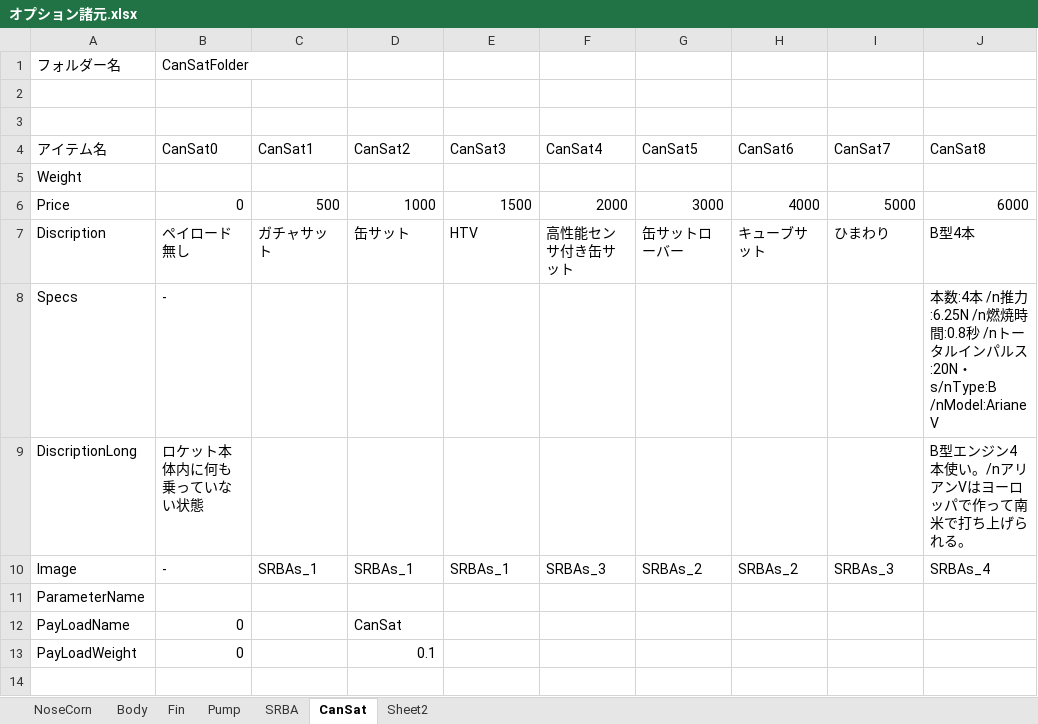
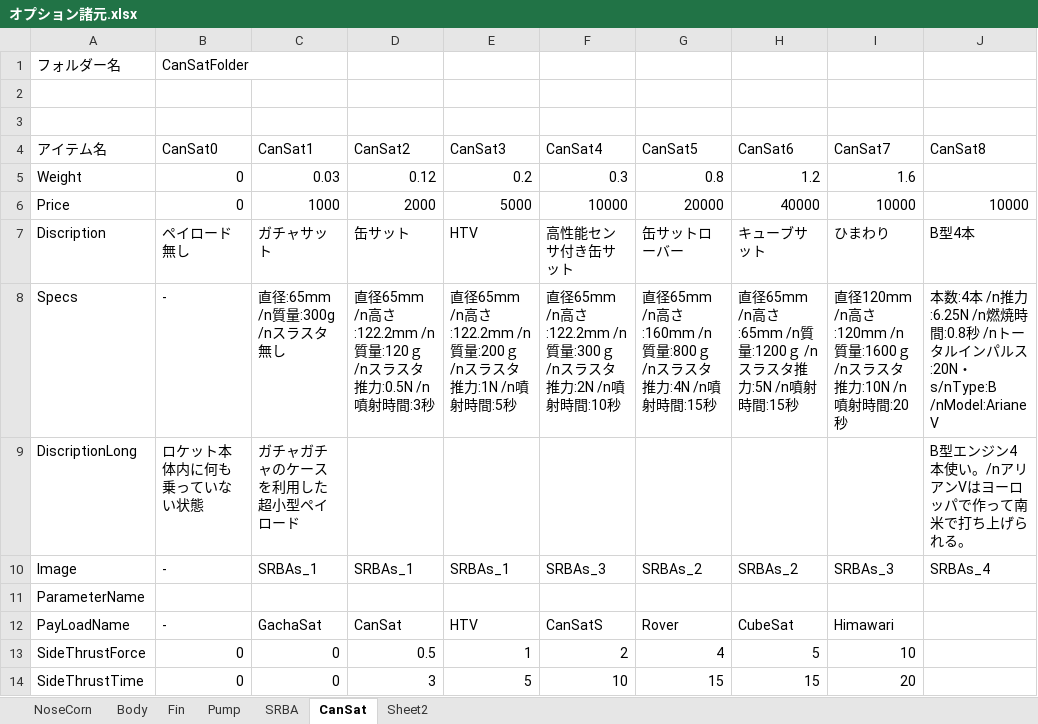
Before and after one commit to itoht2/petbottle, an Excel workbook: オプション諸元.xlsx, sheet CanSat, drawn as a sheet; values as stored, in another font and other column widths than the file's, no borders; removed rows and columns are numbered as before the commit, all else as after; the diff names each change by its address in the sheet, - before the commit and + after, or states it on an @@ line.

```diff
--- a/オプション諸元.xlsx (sheet CanSat)
+++ b/オプション諸元.xlsx (sheet CanSat)
-B5 (CanSat0): (empty)
+B5 (CanSat0): 0
-C5 (CanSat1): (empty)
+C5 (CanSat1): 0.03
-D5 (CanSat2): (empty)
+D5 (CanSat2): 0.12
-E5 (CanSat3): (empty)
+E5 (CanSat3): 0.2
-F5 (CanSat4): (empty)
+F5 (CanSat4): 0.3
-G5 (CanSat5): (empty)
+G5 (CanSat5): 0.8
-H5 (CanSat6): (empty)
+H5 (CanSat6): 1.2
-I5 (CanSat7): (empty)
+I5 (CanSat7): 1.6
-C6 (CanSat1): 500
+C6 (CanSat1): 1000
-D6 (CanSat2): 1000
+D6 (CanSat2): 2000
-E6 (CanSat3): 1500
+E6 (CanSat3): 5000
-F6 (CanSat4): 2000
+F6 (CanSat4): 10000
-G6 (CanSat5): 3000
+G6 (CanSat5): 20000
-H6 (CanSat6): 4000
+H6 (CanSat6): 40000
-I6 (CanSat7): 5000
+I6 (CanSat7): 10000
-J6 (CanSat8): 6000
+J6 (CanSat8): 10000
-C8 (CanSat1): (empty)
+C8 (CanSat1): 直径:65mm /n質量:300g /nスラスタ無し
-D8 (CanSat2): (empty)
+D8 (CanSat2): 直径65mm /n高さ:122.2mm /n質量:120ｇ /nスラスタ推力:0.5N /n噴射時間:3秒
-E8 (CanSat3): (empty)
+E8 (CanSat3): 直径65mm /n高さ:122.2mm /n質量:200ｇ /nスラスタ推力:1N /n噴射時間:5秒
-F8 (CanSat4): (empty)
+F8 (CanSat4): 直径65mm /n高さ:122.2mm /n質量:300ｇ /nスラスタ推力:2N /n噴射時間:10秒
-G8 (CanSat5): (empty)
+G8 (CanSat5): 直径65mm /n高さ:160mm /n質量:800ｇ /nスラスタ推力:4N /n噴射時間:15秒
-H8 (CanSat6): (empty)
+H8 (CanSat6): 直径65mm /n高さ:65mm /n質量:1200ｇ /nスラスタ推力:5N /n噴射時間:15秒
-I8 (CanSat7): (empty)
+I8 (CanSat7): 直径120mm /n高さ:120mm /n質量:1600ｇ /nスラスタ推力:10N /n噴射時間:20秒
-C9 (CanSat1): (empty)
+C9 (CanSat1): ガチャガチャのケースを利用した超小型ペイロード
-B12 (CanSat0): 0
+B12 (CanSat0): -
-C12 (CanSat1): (empty)
+C12 (CanSat1): GachaSat
-E12 (CanSat3): (empty)
+E12 (CanSat3): HTV
-F12 (CanSat4): (empty)
+F12 (CanSat4): CanSatS
-G12 (CanSat5): (empty)
+G12 (CanSat5): Rover
-H12 (CanSat6): (empty)
+H12 (CanSat6): CubeSat
-I12 (CanSat7): (empty)
+I12 (CanSat7): Himawari
-row 13: PayLoadWeight | 0 |  | 0.1
+row 13: SideThrustForce | 0 | 0 | 0.5 | 1 | 2 | 4 | 5 | 10
+row 14: SideThrustTime | 0 | 0 | 3 | 5 | 10 | 15 | 15 | 20
```
Also changed, not shown: charts or pictures, 11 other files.
